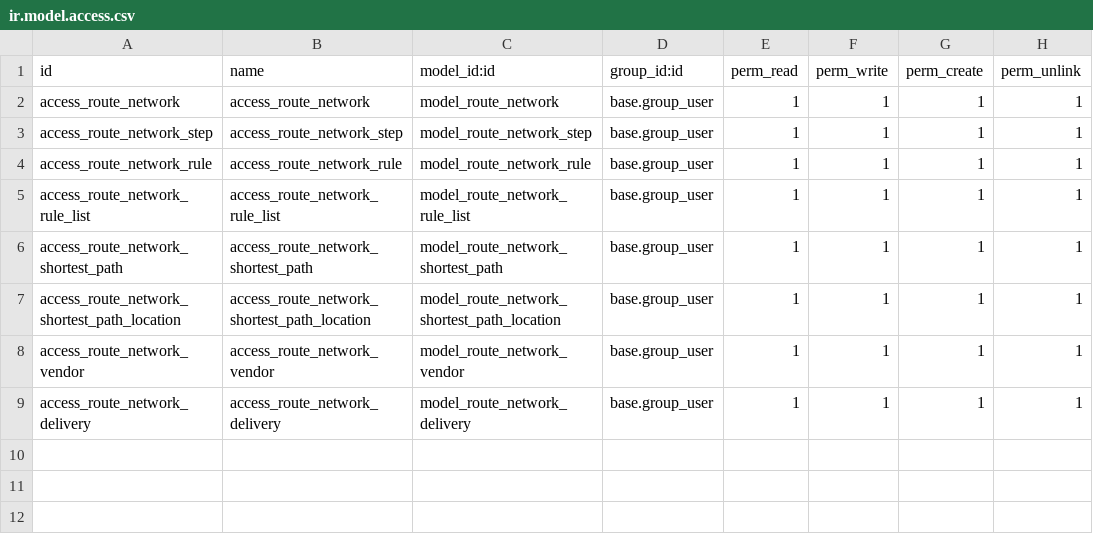
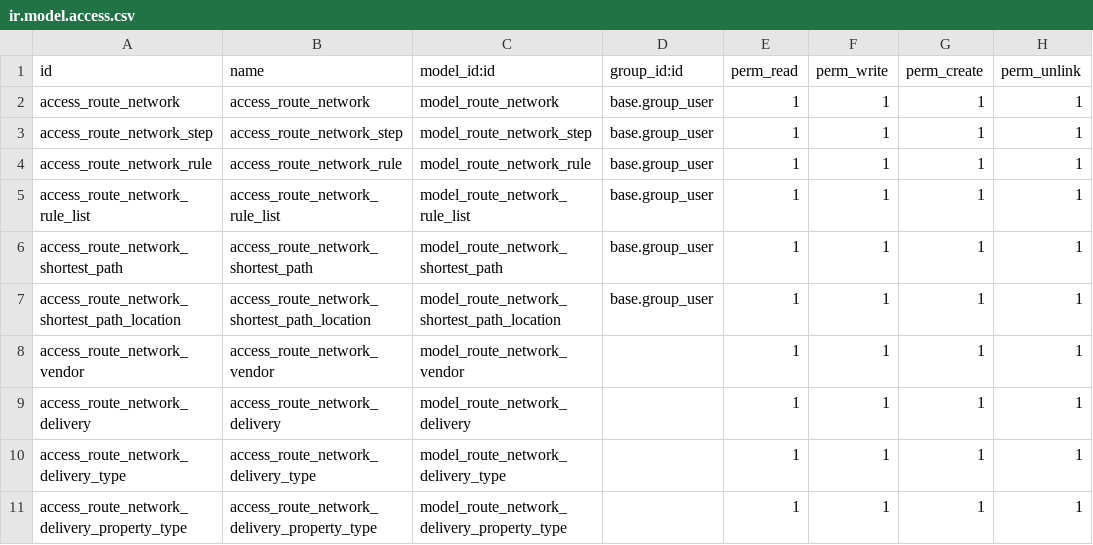
Before and after one commit to id10tttt/Logistics_Platform, a CSV file: route_network/security/ir.model.access.csv, drawn as a sheet.

```diff
--- a/route_network/security/ir.model.access.csv
+++ b/route_network/security/ir.model.access.csv
@@ -7,3 +7,5 @@ access_route_network_shortest_path,access_route_network_shortest_path,model_rout
 access_route_network_shortest_path_location,access_route_network_shortest_path_location,model_route_network_shortest_path_location,base.group_user,1,1,1,1
-access_route_network_vendor,access_route_network_vendor,model_route_network_vendor,base.group_user,1,1,1,1
-access_route_network_delivery,access_route_network_delivery,model_route_network_delivery,base.group_user,1,1,1,1
+access_route_network_vendor,access_route_network_vendor,model_route_network_vendor,,1,1,1,1
+access_route_network_delivery,access_route_network_delivery,model_route_network_delivery,,1,1,1,1
+access_route_network_delivery_type,access_route_network_delivery_type,model_route_network_delivery_type,,1,1,1,1
+access_route_network_delivery_property_type,access_route_network_delivery_property_type,model_route_network_delivery_property_type,,1,1,1,1
```
Also changed, not shown: 6 other files.
